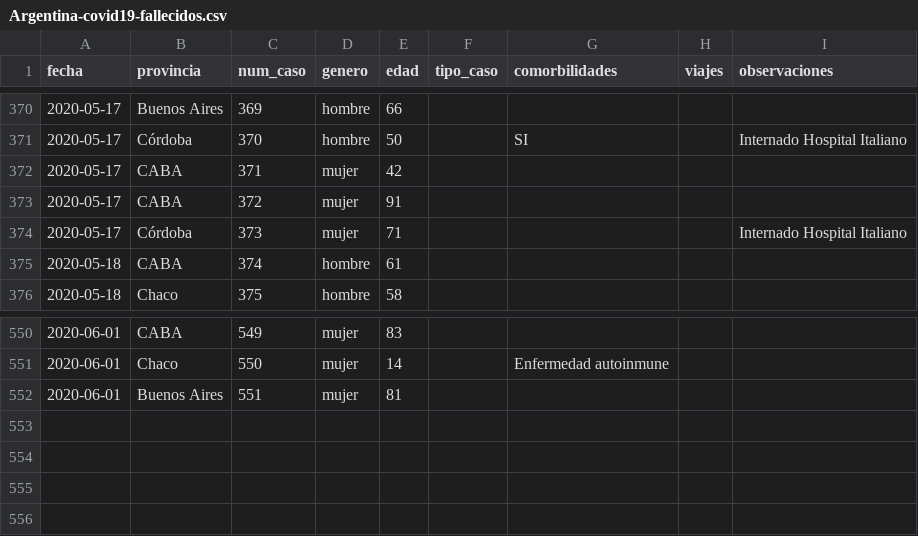
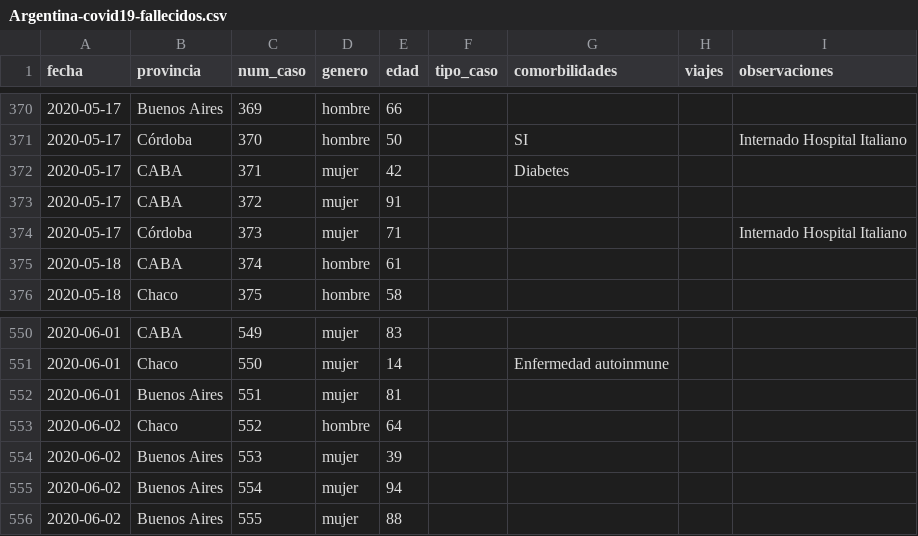
Before and after one commit to lucia15/Database-Covid19-Argentina, a CSV file: Argentina-covid19-fallecidos.csv, drawn as a sheet; only a part is shown, gaps mark what is left out.

```diff
--- a/Argentina-covid19-fallecidos.csv
+++ b/Argentina-covid19-fallecidos.csv
@@ -371,3 +371,3 @@ fecha,provincia,num_caso,genero,edad,tipo_caso,comorbilidades,viajes,observacion
 2020-05-17,Córdoba,370,hombre,50,,SI,,Internado Hospital Italiano
-2020-05-17,CABA,371,mujer,42,,,,
+2020-05-17,CABA,371,mujer,42,,Diabetes ,,
 2020-05-17,CABA,372,mujer,91,,,,
@@ -552 +552,5 @@ fecha,provincia,num_caso,genero,edad,tipo_caso,comorbilidades,viajes,observacion
 2020-06-01,Buenos Aires,551,mujer,81,,,,
+2020-06-02,Chaco,552,hombre,64,,,,
+2020-06-02,Buenos Aires,553,mujer,39,,,,
+2020-06-02,Buenos Aires,554,mujer,94,,,,
+2020-06-02,Buenos Aires,555,mujer,88,,,,
```
Also changed, not shown: Argentina-covid19.csv.
